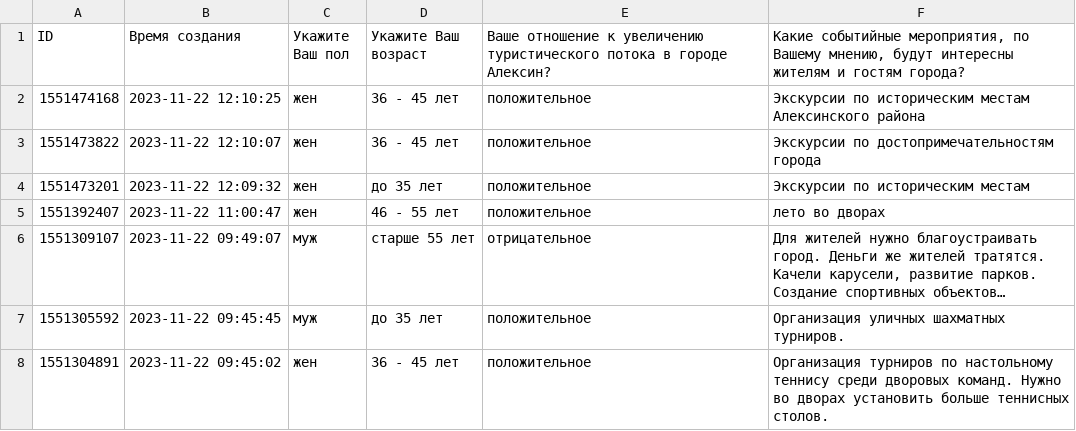
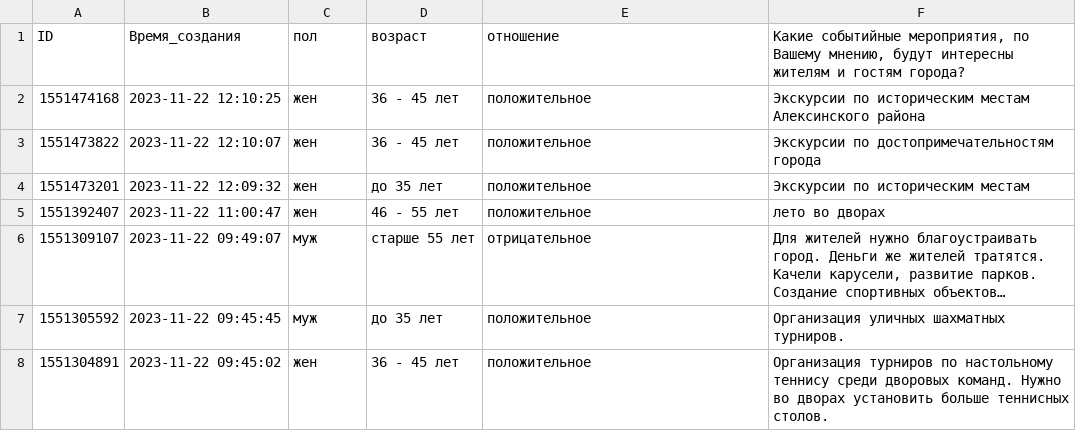
Before and after one commit to BV-oka/turism_opros, a CSV file: datasets/Opros_po_razvitiiu_turizma.csv, drawn as a sheet; only a part is shown; long unchanged cells end in ….

Commit message:
Update Opros_po_razvitiiu_turizma.csv

```diff
--- a/datasets/Opros_po_razvitiiu_turizma.csv
+++ b/datasets/Opros_po_razvitiiu_turizma.csv
@@ -1,2 +1,2 @@
-ID,Время создания,Укажите Ваш пол,Укажите Ваш возраст,Ваше отношение к увеличению туристического потока в городе Алексин?,"Какие событийные мероприятия, по Вашему мнению, будут интересны жителям и гостям города?"
+ID,Время_создания,пол,возраст,отношение,"Какие событийные мероприятия, по Вашему мнению, будут интересны жителям и гостям города?"
 1551474168,2023-11-22 12:10:25,жен,36 - 45 лет,положительное,Экскурсии по историческим местам Алексинского района
```
